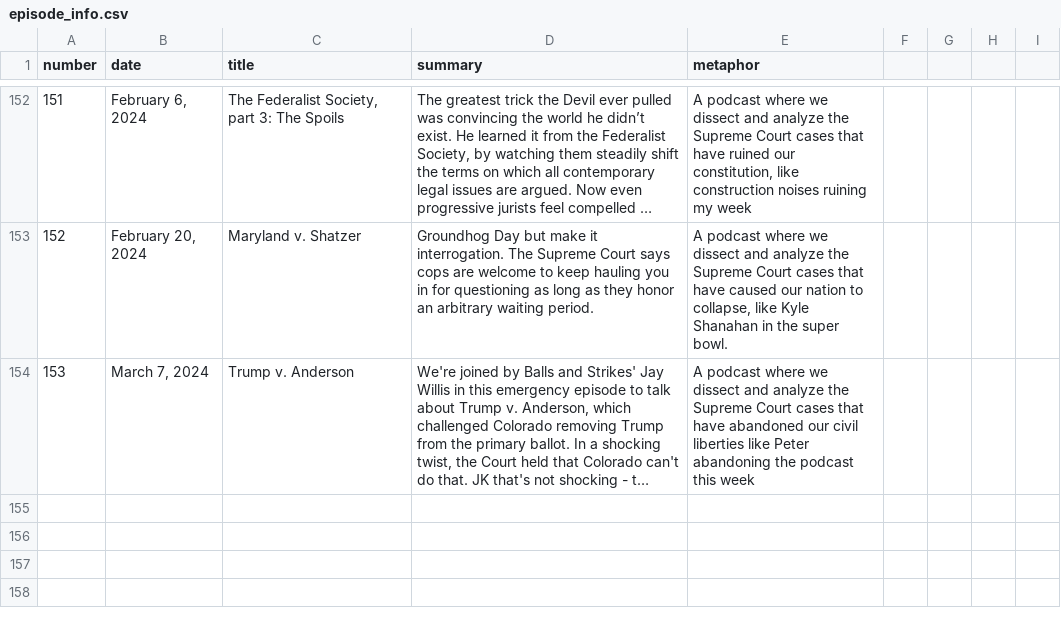
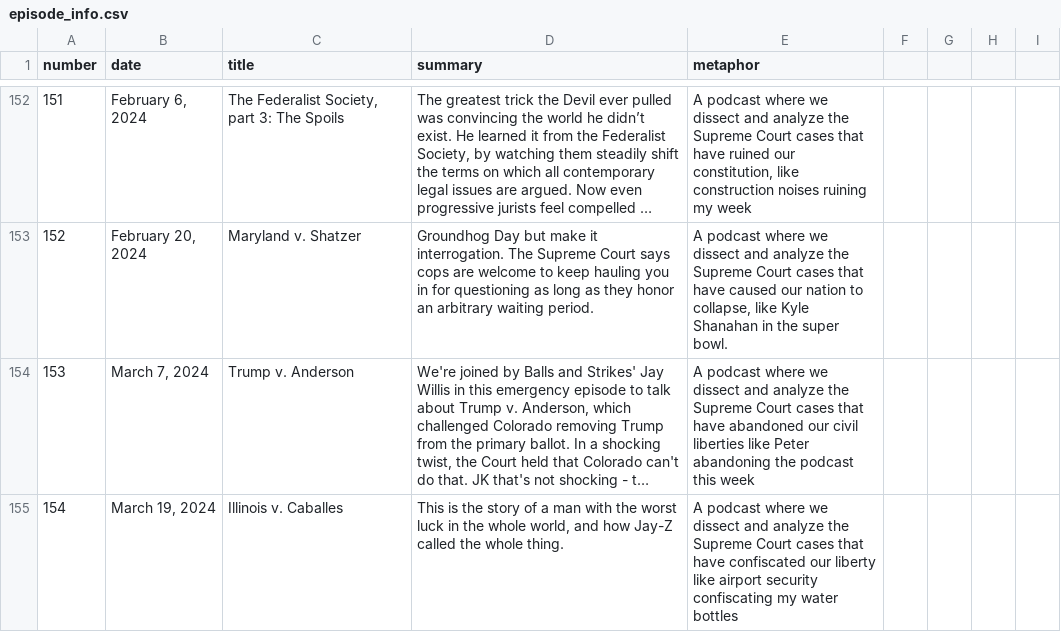
Before and after one commit to MurphyPone/fivefourpod-website, a CSV file: scripts/episode_info.csv, drawn as a sheet; only a part is shown, gaps mark what is left out; long unchanged cells end in …; the diff names each change by its address in the sheet, - before the commit and + after, or states it on an @@ line.

Commit message:
add Illinois v. Caballes

```diff
--- a/scripts/episode_info.csv
+++ b/scripts/episode_info.csv
+row 155: 154 | March 19, 2024 | Illinois v. Caballes | This is the story of a man with the worst luck in the whole world, and how Jay-Z called the whole thing. | A podcast where we dissect and analyze the Supreme Court cases that have confiscated our liberty like airport security confiscating my water bottles
```
Also changed, not shown: 4 other files.
